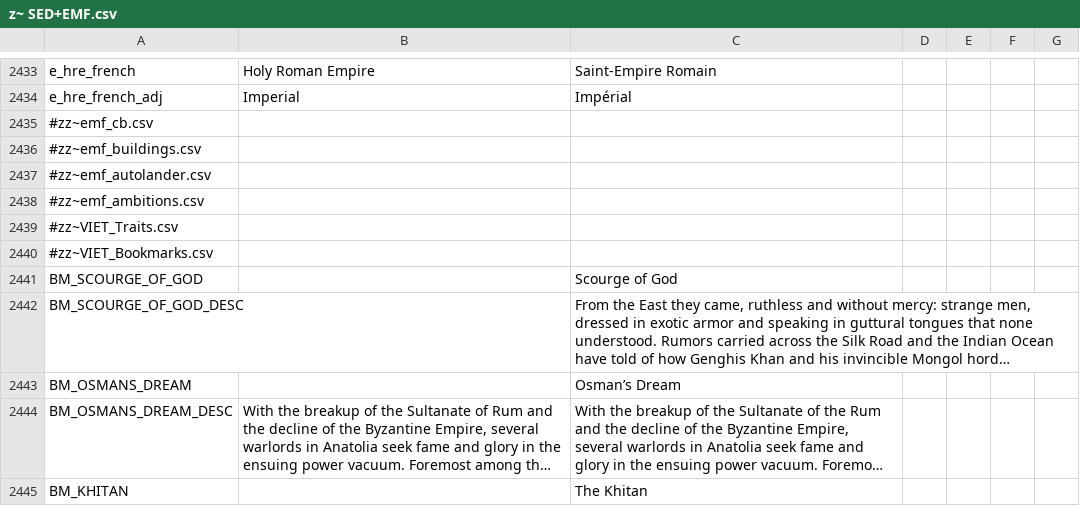
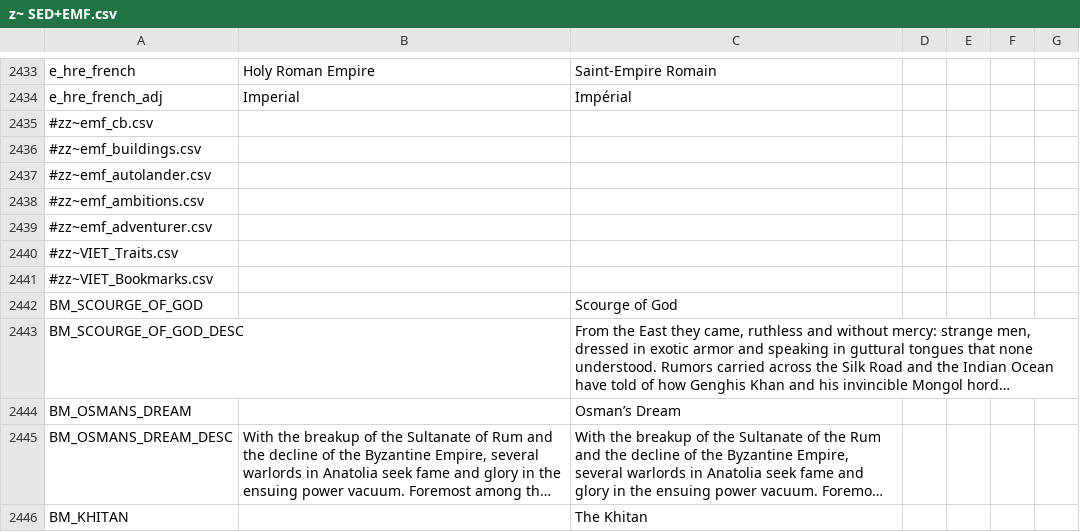
Before and after one commit to escalonn/sed2, a CSV file: templates/SED2+EMF/localisation/z~ SED+EMF.csv, drawn as a sheet; only a part is shown, gaps mark what is left out; long unchanged cells end in ….

```diff
--- a/templates/SED2+EMF/localisation/z~ SED+EMF.csv
+++ b/templates/SED2+EMF/localisation/z~ SED+EMF.csv
@@ -2438,2 +2438,3 @@ e_hre_french_adj                                            ;Imperial;Impérial;
 #zz~emf_ambitions.csv;;;;;
+#zz~emf_adventurer.csv;;;;;
 #zz~VIET_Traits.csv;;;;;
```
Also changed, not shown: build/SED2/localisation/zz Bookmarks.csv, build/SED2/localisation/zz SED.csv, 6 other files.
